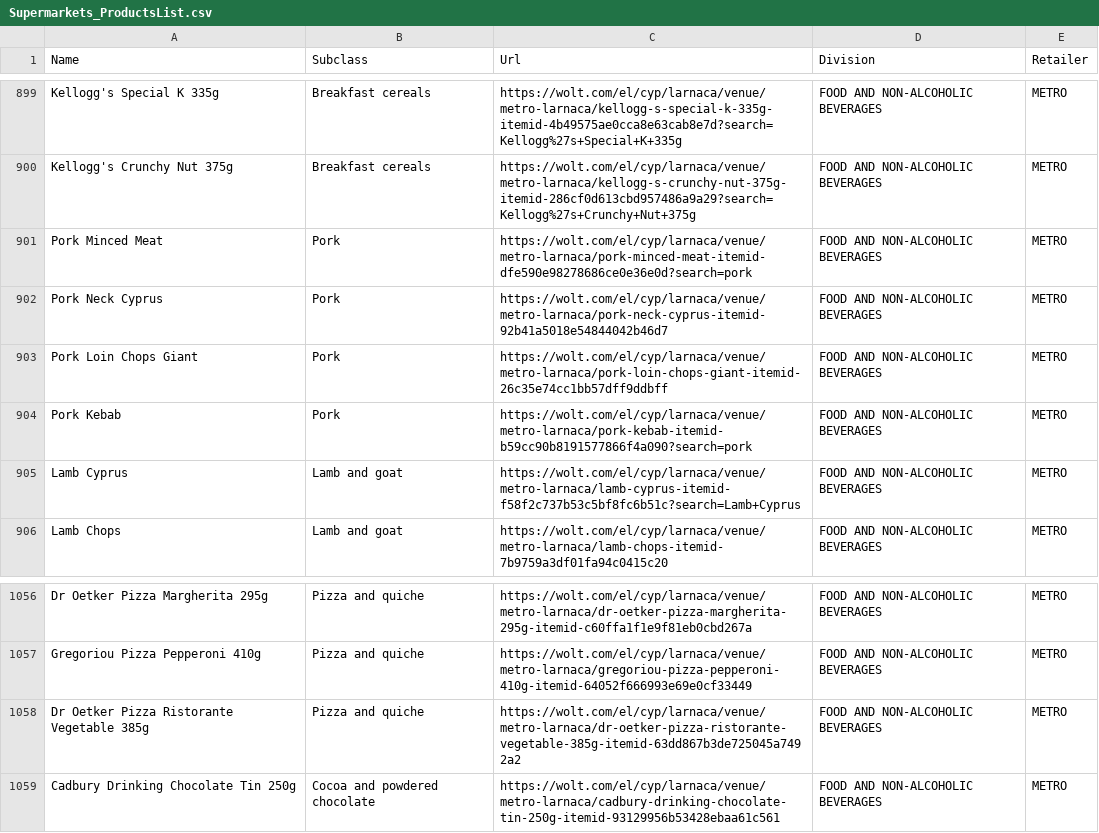
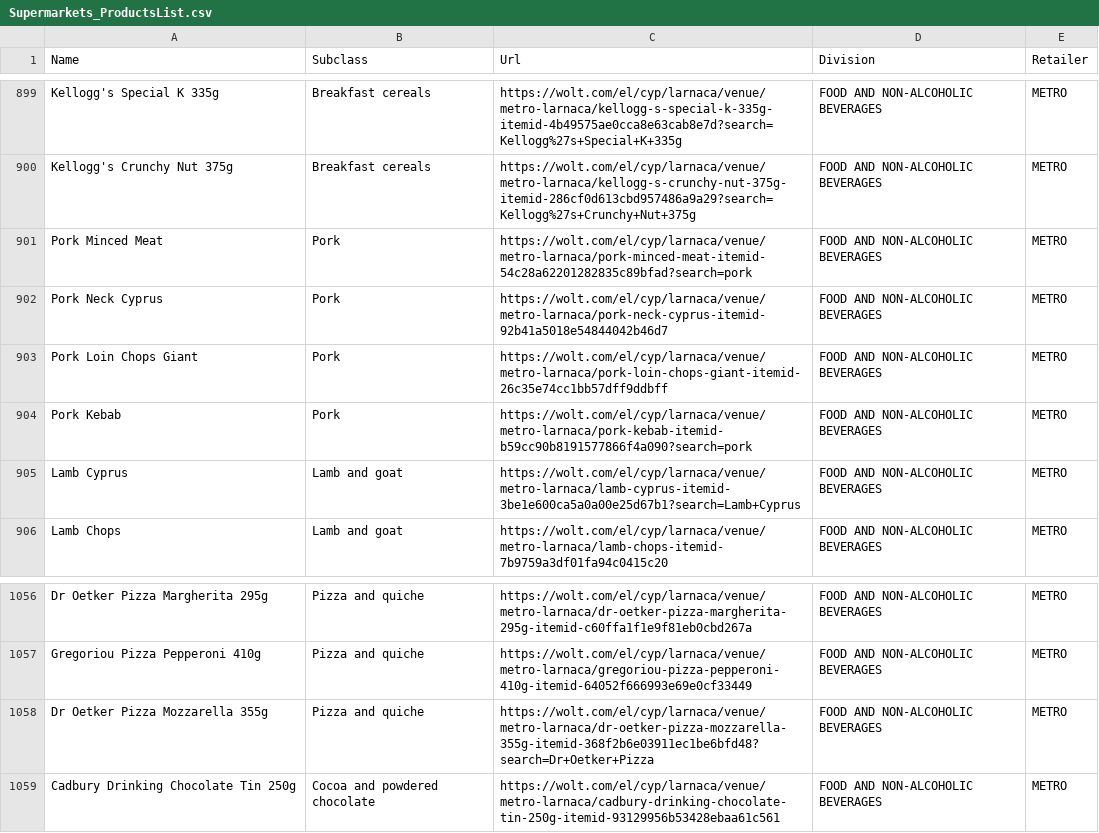
Before and after one commit to maria-papz/BillionPricesCyprusScrape, a CSV file: e-kalathi-cy/Supermarkets_ProductsList.csv, drawn as a sheet; only a part is shown, gaps mark what is left out.

Commit message:
Update Supermarkets_ProductsList.csv

```diff
--- a/e-kalathi-cy/Supermarkets_ProductsList.csv
+++ b/e-kalathi-cy/Supermarkets_ProductsList.csv
@@ -900,3 +900,3 @@ Kellogg's Special K 335g,Breakfast cereals,https://wolt.com/el/cyp/larnaca/venue
 Kellogg's Crunchy Nut 375g,Breakfast cereals,https://wolt.com/el/cyp/larnaca/venue/metro-larnaca/kellogg-s-crunchy-nut-375g-itemid-286cf0d613cbd957486a9a29?search=Kellogg%27s+Crunchy+Nut+375g,FOOD AND NON-ALCOHOLIC BEVERAGES,METRO
-Pork Minced Meat,Pork,https://wolt.com/el/cyp/larnaca/venue/metro-larnaca/pork-minced-meat-itemid-dfe590e98278686ce0e36e0d?search=pork,FOOD AND NON-ALCOHOLIC BEVERAGES,METRO
+Pork Minced Meat,Pork,https://wolt.com/el/cyp/larnaca/venue/metro-larnaca/pork-minced-meat-itemid-54c28a62201282835c89bfad?search=pork,FOOD AND NON-ALCOHOLIC BEVERAGES,METRO
 Pork Neck Cyprus,Pork,https://wolt.com/el/cyp/larnaca/venue/metro-larnaca/pork-neck-cyprus-itemid-92b41a5018e54844042b46d7,FOOD AND NON-ALCOHOLIC BEVERAGES,METRO
@@ -904,3 +904,3 @@ Pork Loin Chops Giant,Pork,https://wolt.com/el/cyp/larnaca/venue/metro-larnaca/p
 Pork Kebab,Pork,https://wolt.com/el/cyp/larnaca/venue/metro-larnaca/pork-kebab-itemid-b59cc90b8191577866f4a090?search=pork,FOOD AND NON-ALCOHOLIC BEVERAGES,METRO
-Lamb Cyprus,Lamb and goat,https://wolt.com/el/cyp/larnaca/venue/metro-larnaca/lamb-cyprus-itemid-f58f2c737b53c5bf8fc6b51c?search=Lamb+Cyprus,FOOD AND NON-ALCOHOLIC BEVERAGES,METRO
+Lamb Cyprus,Lamb and goat,https://wolt.com/el/cyp/larnaca/venue/metro-larnaca/lamb-cyprus-itemid-3be1e600ca5a0a00e25d67b1?search=Lamb+Cyprus,FOOD AND NON-ALCOHOLIC BEVERAGES,METRO
 Lamb Chops,Lamb and goat,https://wolt.com/el/cyp/larnaca/venue/metro-larnaca/lamb-chops-itemid-7b9759a3df01fa94c0415c20,FOOD AND NON-ALCOHOLIC BEVERAGES,METRO
@@ -1057,3 +1057,3 @@ Dr Oetker Pizza Margherita 295g,Pizza and quiche,https://wolt.com/el/cyp/larnaca
 Gregoriou Pizza Pepperoni 410g,Pizza and quiche,https://wolt.com/el/cyp/larnaca/venue/metro-larnaca/gregoriou-pizza-pepperoni-410g-itemid-64052f666993e69e0cf33449,FOOD AND NON-ALCOHOLIC BEVERAGES,METRO
-Dr Oetker Pizza Ristorante Vegetable 385g,Pizza and quiche,https://wolt.com/el/cyp/larnaca/venue/metro-larnaca/dr-oetker-pizza-ristorante-vegetable-385g-itemid-63dd867b3de725045a7492a2,FOOD AND NON-ALCOHOLIC BEVERAGES,METRO
+Dr Oetker Pizza Mozzarella 355g,Pizza and quiche,https://wolt.com/el/cyp/larnaca/venue/metro-larnaca/dr-oetker-pizza-mozzarella-355g-itemid-368f2b6e03911ec1be6bfd48?search=Dr+Oetker+Pizza,FOOD AND NON-ALCOHOLIC BEVERAGES,METRO
 Cadbury Drinking Chocolate Tin 250g,Cocoa and powdered chocolate,https://wolt.com/el/cyp/larnaca/venue/metro-larnaca/cadbury-drinking-chocolate-tin-250g-itemid-93129956b53428ebaa61c561,FOOD AND NON-ALCOHOLIC BEVERAGES,METRO
```
